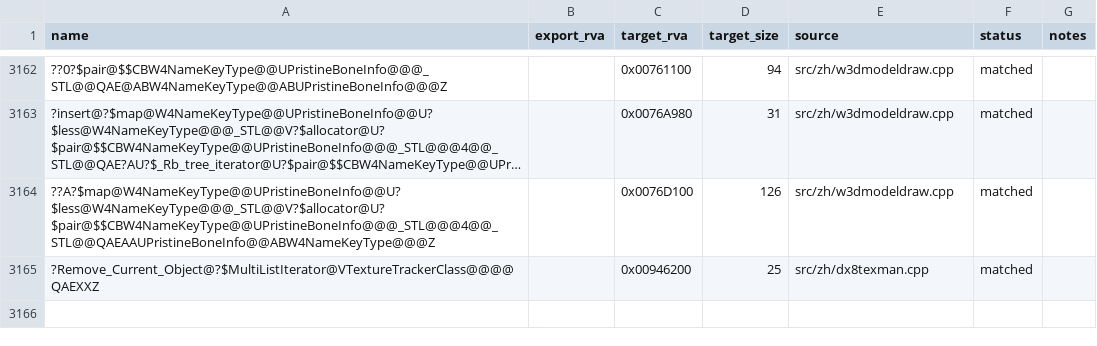
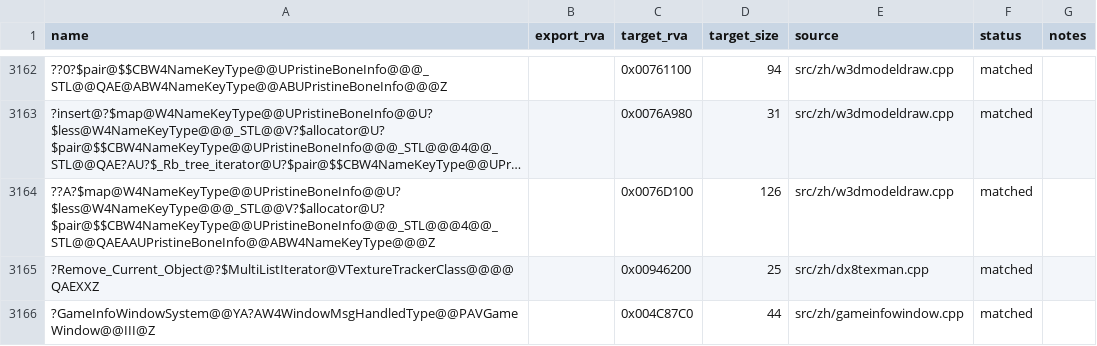
Before and after one commit to dginovker/Open-BFME, a CSV file: reverse/functions.csv, drawn as a sheet; only a part is shown, gaps mark what is left out; long unchanged cells end in …; the diff names each change by its address in the sheet, - before the commit and + after, or states it on an @@ line.

```diff
--- a/reverse/functions.csv
+++ b/reverse/functions.csv
+row 3166: ?GameInfoWindowSystem@@YA?AW4WindowMsgHandledType@@PAVGameWindow@@III@Z |  | 0x004C87C0 | 44 | src/zh/gameinfowindow.cpp | matched
```
Also changed, not shown: reverse/zh_sweep/report.csv, 1 other file.
